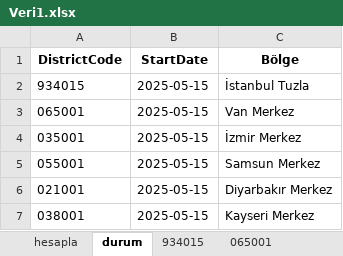
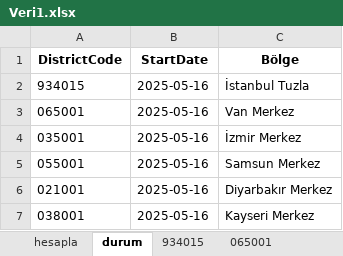
Before and after one commit to SLM-LMS/opet-akaryakit-otomasyon, an Excel workbook: Veri1.xlsx, sheet durum, drawn as a sheet; values as stored, in another font and other column widths than the file's, no borders; the diff names each change by its address in the sheet, - before the commit and + after, or states it on an @@ line.

```diff
--- a/Veri1.xlsx (sheet durum)
+++ b/Veri1.xlsx (sheet durum)
-B2:B7 (StartDate): 2025-05-15
+B2:B7 (StartDate): 2025-05-16
```
Also changed, not shown: sheet 934015, sheet 035001, sheet 021001, sheet 055001, sheet 065001, sheet 038001.
